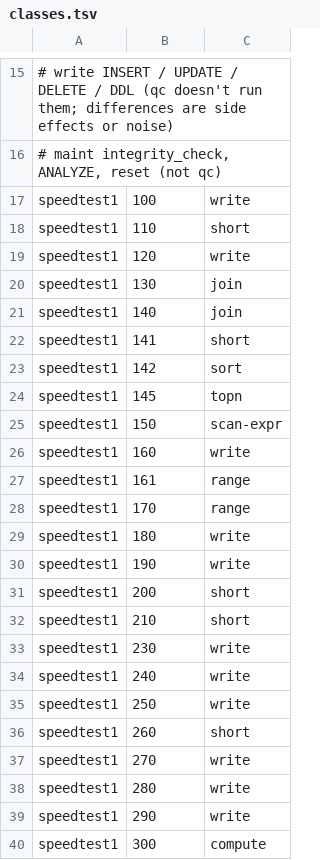
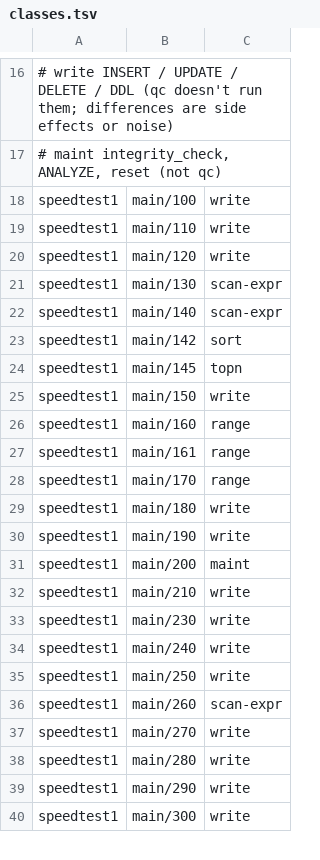
Before and after one commit to public/cursed-sqlite-turbo, a TSV file: bench/classes.tsv, drawn as a sheet; only a part is shown, gaps mark what is left out; the diff covers the shown part only.

Commit message:
speedtest1 tests keyed testset/number (mix1, the default, runs eight testsets whose numbers repeat): summarise.py, winloss.py, parity.py, diag.py (instrumented lines matched to the report by order), classes.tsv for all 70 tests; the 905fb05 map regenerated, a correction note on the older per-test rows

```diff
--- a/bench/classes.tsv
+++ b/bench/classes.tsv
@@ -16,25 +17,24 @@
 #   maint        integrity_check, ANALYZE, reset (not qc)
-speedtest1	100	write
-speedtest1	110	short
-speedtest1	120	write
-speedtest1	130	join
-speedtest1	140	join
-speedtest1	141	short
-speedtest1	142	sort
-speedtest1	145	topn
-speedtest1	150	scan-expr
-speedtest1	160	write
-speedtest1	161	range
-speedtest1	170	range
-speedtest1	180	write
-speedtest1	190	write
-speedtest1	200	short
-speedtest1	210	short
-speedtest1	230	write
-speedtest1	240	write
-speedtest1	250	write
-speedtest1	260	short
-speedtest1	270	write
-speedtest1	280	write
-speedtest1	290	write
-speedtest1	300	compute
+speedtest1	main/100	write
+speedtest1	main/110	write
+speedtest1	main/120	write
+speedtest1	main/130	scan-expr
+speedtest1	main/140	scan-expr
+speedtest1	main/142	sort
+speedtest1	main/145	topn
+speedtest1	main/150	write
+speedtest1	main/160	range
+speedtest1	main/161	range
+speedtest1	main/170	range
+speedtest1	main/180	write
+speedtest1	main/190	write
+speedtest1	main/200	maint
+speedtest1	main/210	write
+speedtest1	main/230	write
+speedtest1	main/240	write
+speedtest1	main/250	write
+speedtest1	main/260	scan-expr
+speedtest1	main/270	write
+speedtest1	main/280	write
+speedtest1	main/290	write
+speedtest1	main/300	write
```
Also changed, not shown: 39 added rows, 1 removed row and 10 edited cells elsewhere in this file, 5 other files.
